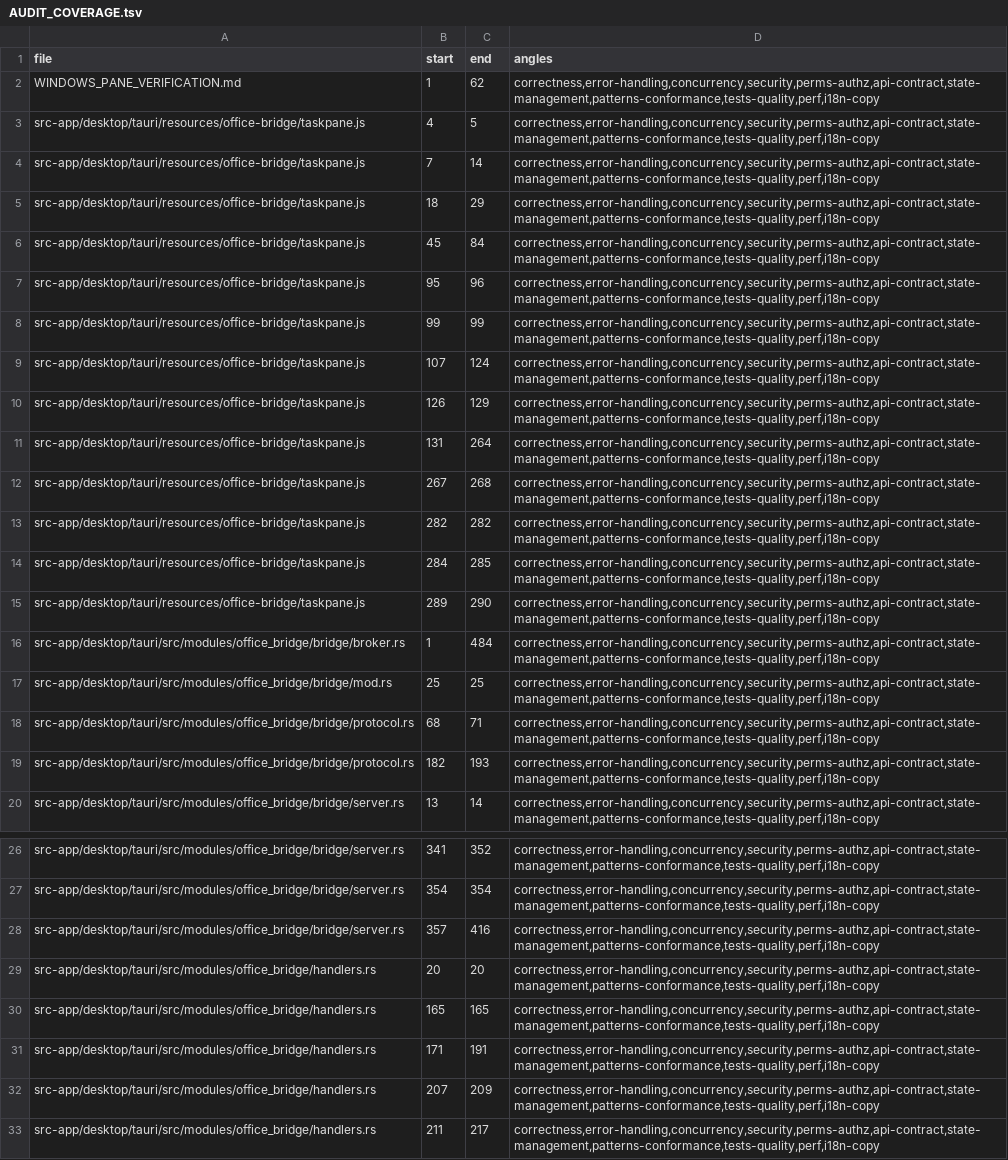
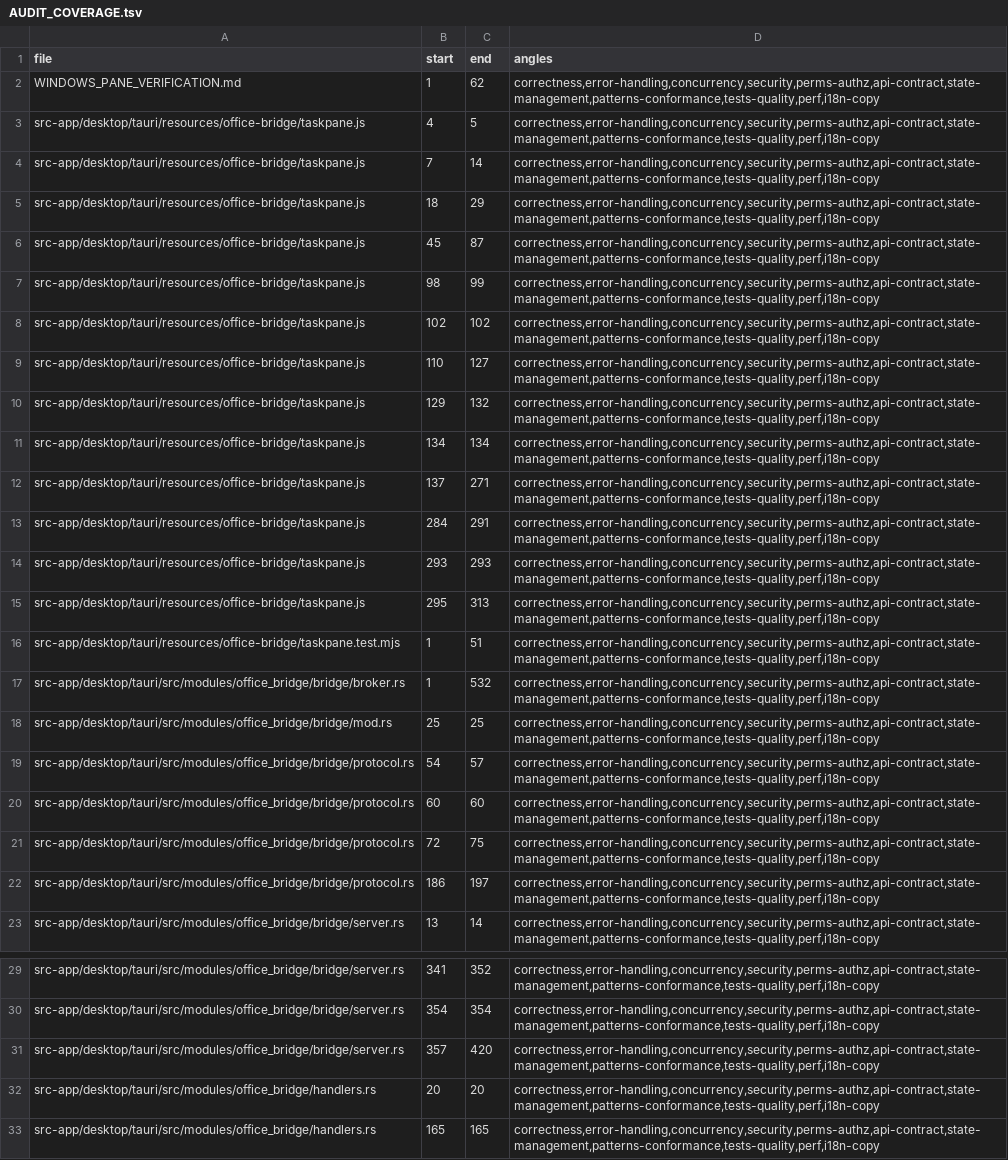
Before and after one commit to ziee-ai/ziee, a TSV file: .lifecycle/office-bridge-pane-rpc/AUDIT_COVERAGE.tsv, drawn as a sheet; only a part is shown, gaps mark what is left out; the shorter side is filled out with more unchanged rows; removed rows and columns are numbered as before the commit, all else as after; the diff names each change by its address in the sheet, - before the commit and + after, or states it on an @@ line.

Commit message:
office_bridge(desktop): no-store token page + live Mac harness (TEST-13)
- server.rs: taskpane.html + static assets are served `Cache-Control: no-store` —
  the page carries a fresh per-session token, so a cached copy would present a
  stale token to a restarted bridge and its WSS would be rejected. (Surfaced while
  building the live Mac harness.)
- broker.rs: `connected_pane_keys()` diagnostic (pane doc keys) for the live test.
- pane_rpc_test.rs: `test13_live_mac_pane_ops` (#[ignore]) — binds the fixed 44300,
  reuses the app's trusted cert, waits for a real Office pane, and drives
  get_selection + read_document through it; inits a tracing subscriber so
  register/reject is visible. Run manually with a real pane connected.
- Cargo: tracing-subscriber dev-dep for the harness logging.

```diff
--- a/.lifecycle/office-bridge-pane-rpc/AUDIT_COVERAGE.tsv
+++ b/.lifecycle/office-bridge-pane-rpc/AUDIT_COVERAGE.tsv
-C6 (end): 84
+C6 (end): 87
-row 7: src-app/desktop/tauri/resources/office-bridge/taskpane.js | 95 | 96 | correctness,error-handling,concurrency,security,perms-authz,api-contract,state-management,patterns-conformance,tests-quality,perf,i18n-copy
-B7 (start): 99
+B7 (start): 98
-B8 (start): 107
+B8 (start): 102
-C8 (end): 124
+C8 (end): 102
-B9 (start): 126
+B9 (start): 110
-C9 (end): 129
+C9 (end): 127
-B10 (start): 131
+B10 (start): 129
-C10 (end): 264
+C10 (end): 132
-B11 (start): 267
+B11 (start): 134
-C11 (end): 268
+C11 (end): 134
-B12 (start): 282
+B12 (start): 137
-C12 (end): 282
+C12 (end): 271
-C13 (end): 285
+C13 (end): 291
-B14 (start): 289
+B14 (start): 293
-C14 (end): 290
+C14 (end): 293
+row 15: src-app/desktop/tauri/resources/office-bridge/taskpane.js | 295 | 313 | correctness,error-handling,concurrency,security,perms-authz,api-contract,state-management,patterns-conformance,tests-quality,perf,i18n-copy
+row 16: src-app/desktop/tauri/resources/office-bridge/taskpane.test.mjs | 1 | 51 | correctness,error-handling,concurrency,security,perms-authz,api-contract,state-management,patterns-conformance,tests-quality,perf,i18n-copy
-C17 (end): 484
+C17 (end): 532
-B19 (start): 68
+B19 (start): 54
-C19 (end): 71
+C19 (end): 57
-B20 (start): 182
+B20 (start): 60
-C20 (end): 193
+C20 (end): 60
+row 21: src-app/desktop/tauri/src/modules/office_bridge/bridge/protocol.rs | 72 | 75 | correctness,error-handling,concurrency,security,perms-authz,api-contract,state-management,patterns-conformance,tests-quality,perf,i18n-copy
+row 22: src-app/desktop/tauri/src/modules/office_bridge/bridge/protocol.rs | 186 | 197 | correctness,error-handling,concurrency,security,perms-authz,api-contract,state-management,patterns-conformance,tests-quality,perf,i18n-copy
-C31 (end): 416
+C31 (end): 420
```
Also changed, not shown: 5 other files.
